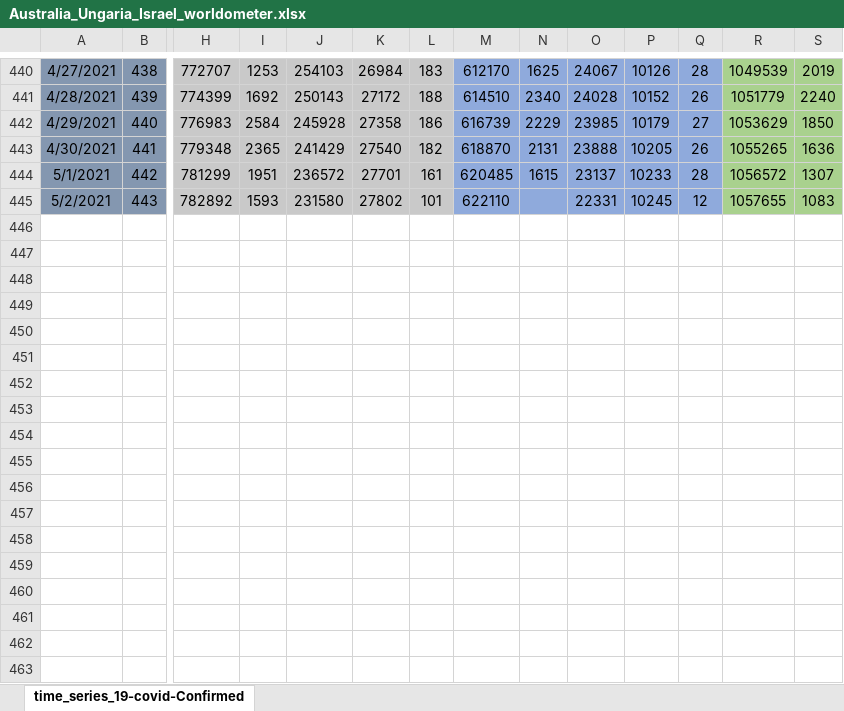
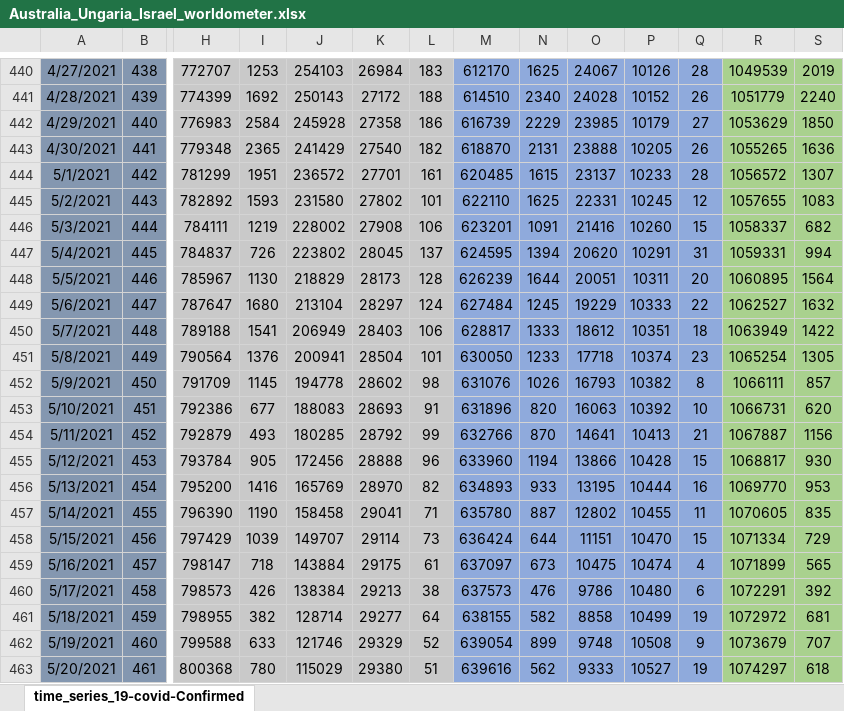
Before and after one commit to andrei98c/Licenta_covid19_UTCN, an Excel workbook: Database/Norbert/Australia_Ungaria_Israel_worldometer.xlsx, sheet time_series_19-covid-Confirmed, drawn as a sheet; only a part is shown, gaps mark what is left out; values as stored, in another font and other column widths than the file's, no borders; rows hold the shown columns only; the diff covers the shown part only; the diff names each change by its address in the sheet, - before the commit and + after, or states it on an @@ line.

```diff
--- a/Database/Norbert/Australia_Ungaria_Israel_worldometer.xlsx (sheet time_series_19-covid-Confirmed)
+++ b/Database/Norbert/Australia_Ungaria_Israel_worldometer.xlsx (sheet time_series_19-covid-Confirmed)
-N445: (empty)
+N445: 1625
+row 446: 5/3/2021 | 444 | 784111 | 1219 | 228002 | 27908 | 106 | 623201 | 1091 | 21416 | 10260 | 15 | 1058337 | 682
+row 447: 5/4/2021 | 445 | 784837 | 726 | 223802 | 28045 | 137 | 624595 | 1394 | 20620 | 10291 | 31 | 1059331 | 994
+row 448: 5/5/2021 | 446 | 785967 | 1130 | 218829 | 28173 | 128 | 626239 | 1644 | 20051 | 10311 | 20 | 1060895 | 1564
+row 449: 5/6/2021 | 447 | 787647 | 1680 | 213104 | 28297 | 124 | 627484 | 1245 | 19229 | 10333 | 22 | 1062527 | 1632
+row 450: 5/7/2021 | 448 | 789188 | 1541 | 206949 | 28403 | 106 | 628817 | 1333 | 18612 | 10351 | 18 | 1063949 | 1422
+row 451: 5/8/2021 | 449 | 790564 | 1376 | 200941 | 28504 | 101 | 630050 | 1233 | 17718 | 10374 | 23 | 1065254 | 1305
+row 452: 5/9/2021 | 450 | 791709 | 1145 | 194778 | 28602 | 98 | 631076 | 1026 | 16793 | 10382 | 8 | 1066111 | 857
+row 453: 5/10/2021 | 451 | 792386 | 677 | 188083 | 28693 | 91 | 631896 | 820 | 16063 | 10392 | 10 | 1066731 | 620
+row 454: 5/11/2021 | 452 | 792879 | 493 | 180285 | 28792 | 99 | 632766 | 870 | 14641 | 10413 | 21 | 1067887 | 1156
+row 455: 5/12/2021 | 453 | 793784 | 905 | 172456 | 28888 | 96 | 633960 | 1194 | 13866 | 10428 | 15 | 1068817 | 930
+row 456: 5/13/2021 | 454 | 795200 | 1416 | 165769 | 28970 | 82 | 634893 | 933 | 13195 | 10444 | 16 | 1069770 | 953
+row 457: 5/14/2021 | 455 | 796390 | 1190 | 158458 | 29041 | 71 | 635780 | 887 | 12802 | 10455 | 11 | 1070605 | 835
+row 458: 5/15/2021 | 456 | 797429 | 1039 | 149707 | 29114 | 73 | 636424 | 644 | 11151 | 10470 | 15 | 1071334 | 729
+row 459: 5/16/2021 | 457 | 798147 | 718 | 143884 | 29175 | 61 | 637097 | 673 | 10475 | 10474 | 4 | 1071899 | 565
+row 460: 5/17/2021 | 458 | 798573 | 426 | 138384 | 29213 | 38 | 637573 | 476 | 9786 | 10480 | 6 | 1072291 | 392
+row 461: 5/18/2021 | 459 | 798955 | 382 | 128714 | 29277 | 64 | 638155 | 582 | 8858 | 10499 | 19 | 1072972 | 681
+row 462: 5/19/2021 | 460 | 799588 | 633 | 121746 | 29329 | 52 | 639054 | 899 | 9748 | 10508 | 9 | 1073679 | 707
+row 463: 5/20/2021 | 461 | 800368 | 780 | 115029 | 29380 | 51 | 639616 | 562 | 9333 | 10527 | 19 | 1074297 | 618
```
Also changed, not shown: 10 added rows and 16 edited cells elsewhere in this sheet, Database/Norbert/Cazuri.xlsx.
